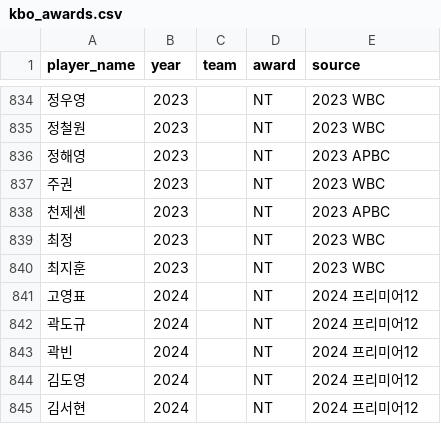
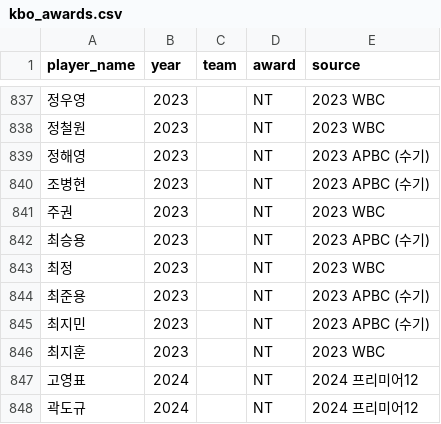
Before and after one commit to jjssspark/SalaryCast_AI, a CSV file: data/kbo_awards.csv, drawn as a sheet; only a part is shown, gaps mark what is left out; the shorter side is filled out with more unchanged rows; the diff covers the shown part only.

```diff
--- a/data/kbo_awards.csv
+++ b/data/kbo_awards.csv
@@ -835,6 +838,9 @@
 정철원,2023,,NT,2023 WBC
-정해영,2023,,NT,2023 APBC
+정해영,2023,,NT,2023 APBC (수기)
+조병현,2023,,NT,2023 APBC (수기)
 주권,2023,,NT,2023 WBC
-천제셴,2023,,NT,2023 APBC
+최승용,2023,,NT,2023 APBC (수기)
 최정,2023,,NT,2023 WBC
+최준용,2023,,NT,2023 APBC (수기)
+최지민,2023,,NT,2023 APBC (수기)
 최지훈,2023,,NT,2023 WBC
```
Also changed, not shown: 11 added rows, 8 removed rows and 6 edited cells elsewhere in this file, data/star_features_v2.csv, 4 other files.
